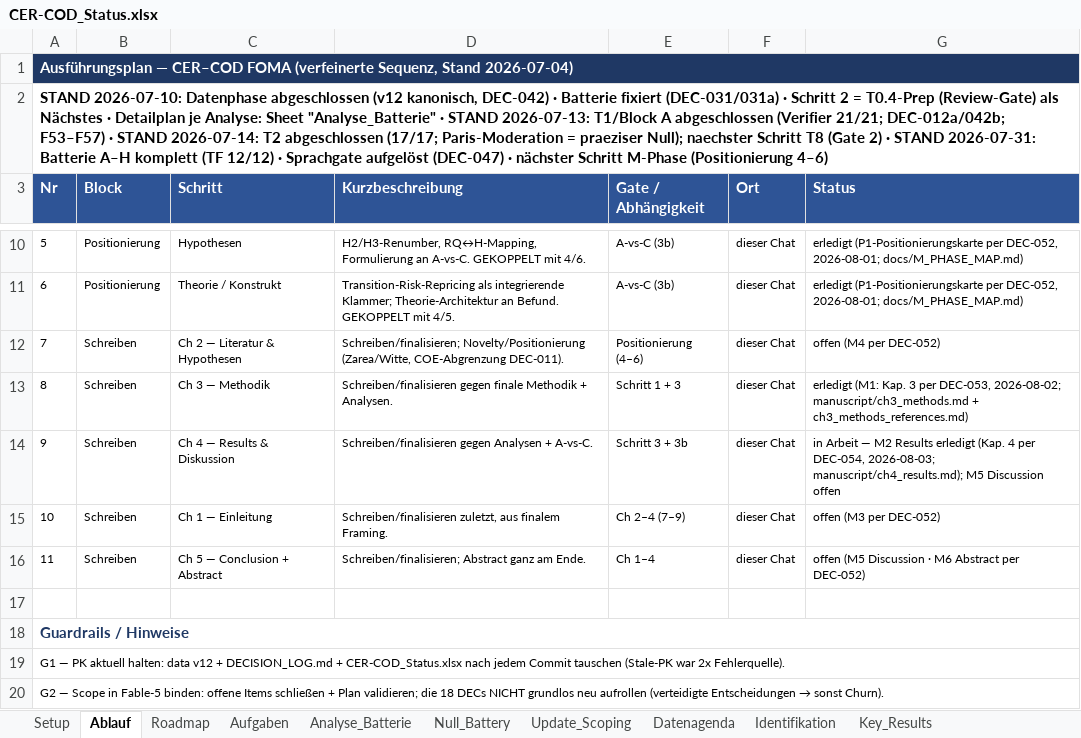
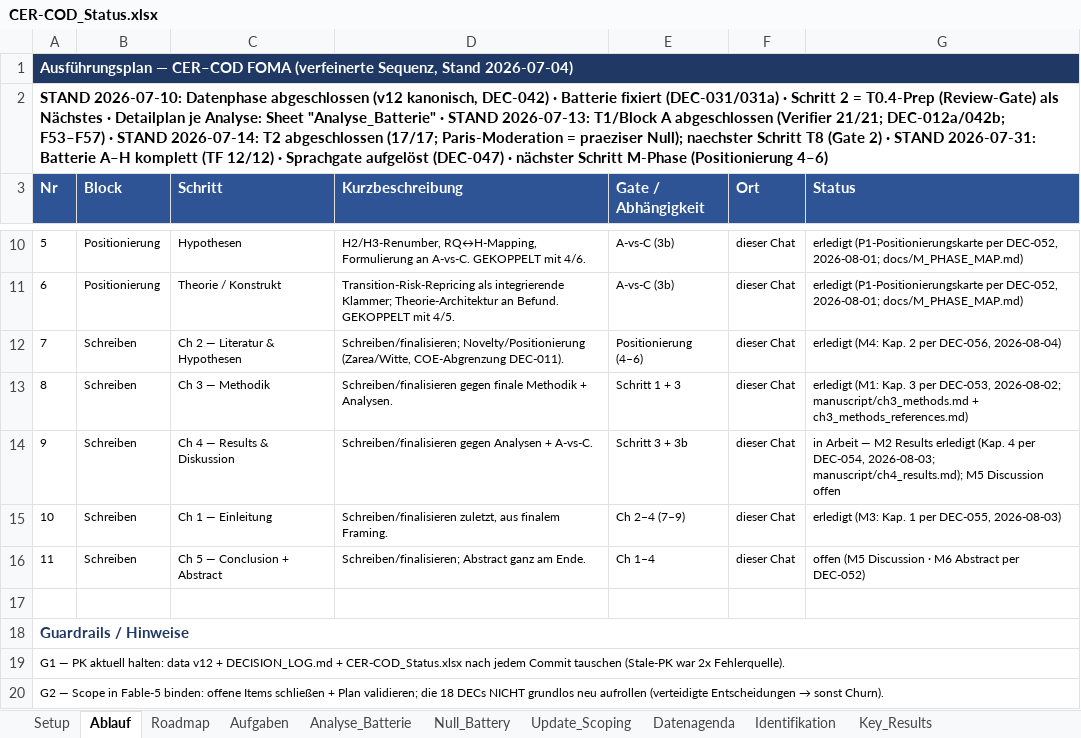
Before and after one commit to rwitte-wu-research/FOMA-CER-COD-Paris, an Excel workbook: docs/CER-COD_Status.xlsx, sheet Ablauf, drawn as a sheet; only a part is shown, gaps mark what is left out; values as stored, in another font and other column widths than the file's, no borders; the diff names each change by its address in the sheet, - before the commit and + after, or states it on an @@ line.

```diff
--- a/docs/CER-COD_Status.xlsx (sheet Ablauf)
+++ b/docs/CER-COD_Status.xlsx (sheet Ablauf)
-G12 (Status): offen (M4 per DEC-052)
+G12 (Status): erledigt (M4: Kap. 2 per DEC-056, 2026-08-04)
-G15 (Status): offen (M3 per DEC-052)
+G15 (Status): erledigt (M3: Kap. 1 per DEC-055, 2026-08-03)
```
Also changed, not shown: sheet DecisionLog_Index, 13 other files.
